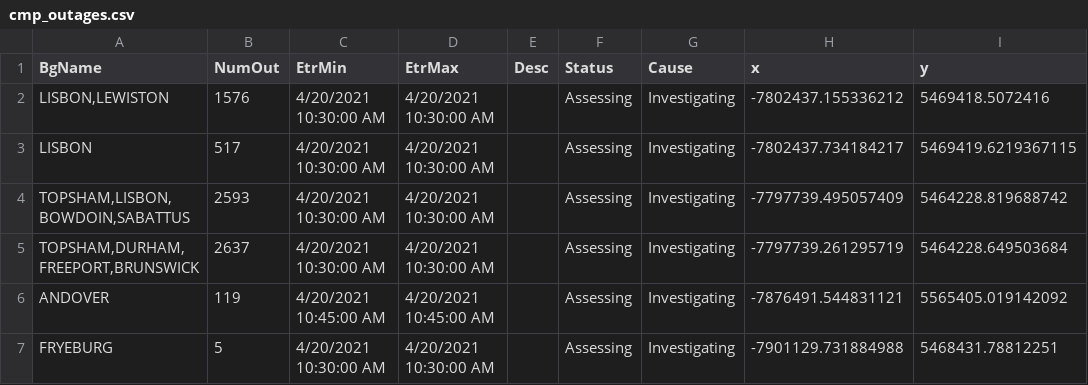
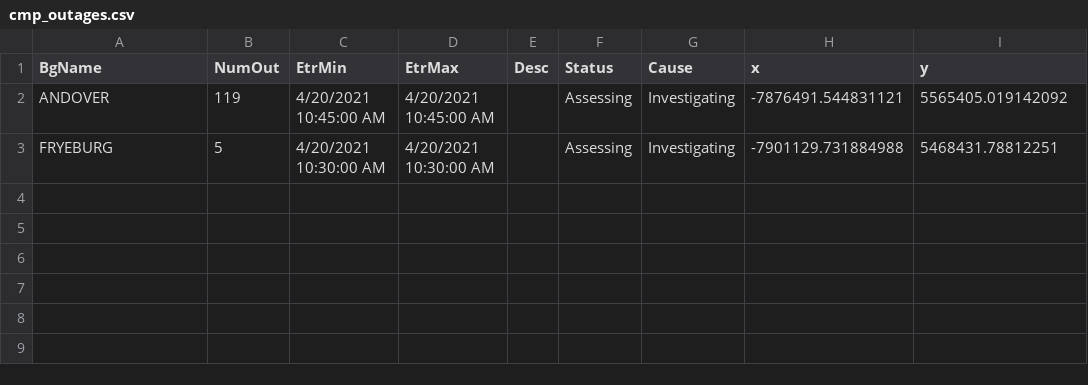
Before and after one commit to abkfenris/cmp-outages, a CSV file: cmp_outages.csv, drawn as a sheet.

```diff
--- a/cmp_outages.csv
+++ b/cmp_outages.csv
@@ -1,6 +1,2 @@
 BgName,NumOut,EtrMin,EtrMax,Desc,Status,Cause,x,y
-"LISBON,LEWISTON",1576,4/20/2021 10:30:00 AM,4/20/2021 10:30:00 AM,,Assessing,Investigating,-7802437.155336212,5469418.5072416
-LISBON,517,4/20/2021 10:30:00 AM,4/20/2021 10:30:00 AM,,Assessing,Investigating,-7802437.734184217,5469419.6219367115
-"TOPSHAM,LISBON,BOWDOIN,SABATTUS",2593,4/20/2021 10:30:00 AM,4/20/2021 10:30:00 AM,,Assessing,Investigating,-7797739.495057409,5464228.819688742
-"TOPSHAM,DURHAM,FREEPORT,BRUNSWICK",2637,4/20/2021 10:30:00 AM,4/20/2021 10:30:00 AM,,Assessing,Investigating,-7797739.261295719,5464228.649503684
 ANDOVER,119,4/20/2021 10:45:00 AM,4/20/2021 10:45:00 AM,,Assessing,Investigating,-7876491.544831121,5565405.019142092
```
